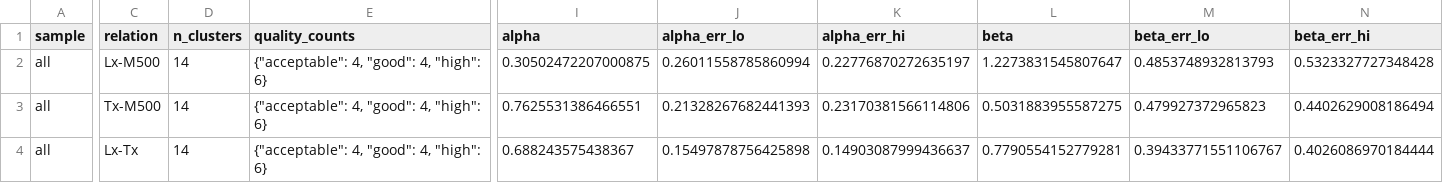
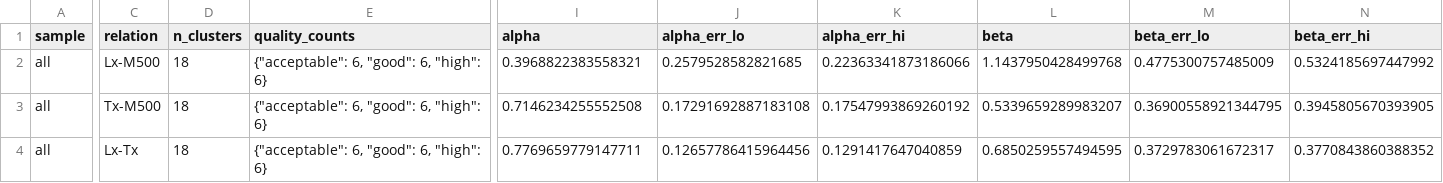
Before and after one commit to ChineseCricket/X-scale, a CSV file: output/products/scaling/core_excised/scaling_linmix_fixed_evolution_all_summary.csv, drawn as a sheet; only a part is shown, gaps mark what is left out; the diff covers the shown part only; the diff names each change by its address in the sheet, - before the commit and + after, or states it on an @@ line.

```diff
--- a/output/products/scaling/core_excised/scaling_linmix_fixed_evolution_all_summary.csv
+++ b/output/products/scaling/core_excised/scaling_linmix_fixed_evolution_all_summary.csv
-D2:D4 (n_clusters): 14
+D2:D4 (n_clusters): 18
-E2:E4 (quality_counts): {"acceptable": 4, "good": 4, "high": 6}
+E2:E4 (quality_counts): {"acceptable": 6, "good": 6, "high": 6}
-I2 (alpha): 0.30502472207000875
+I2 (alpha): 0.3968822383558321
-J2 (alpha_err_lo): 0.26011558785860994
+J2 (alpha_err_lo): 0.2579528582821685
-K2 (alpha_err_hi): 0.22776870272635197
+K2 (alpha_err_hi): 0.22363341873186066
-L2 (beta): 1.2273831545807647
+L2 (beta): 1.1437950428499768
-M2 (beta_err_lo): 0.4853748932813793
+M2 (beta_err_lo): 0.4775300757485009
-N2 (beta_err_hi): 0.5323327727348428
+N2 (beta_err_hi): 0.5324185697447992
-I3 (alpha): 0.7625531386466551
+I3 (alpha): 0.7146234255552508
-J3 (alpha_err_lo): 0.21328267682441393
+J3 (alpha_err_lo): 0.17291692887183108
-K3 (alpha_err_hi): 0.23170381566114806
+K3 (alpha_err_hi): 0.17547993869260192
-L3 (beta): 0.5031883955587275
+L3 (beta): 0.5339659289983207
-M3 (beta_err_lo): 0.479927372965823
+M3 (beta_err_lo): 0.36900558921344795
-N3 (beta_err_hi): 0.4402629008186494
+N3 (beta_err_hi): 0.3945805670393905
-I4 (alpha): 0.688243575438367
+I4 (alpha): 0.7769659779147711
-J4 (alpha_err_lo): 0.15497878756425898
+J4 (alpha_err_lo): 0.12657786415964456
-K4 (alpha_err_hi): 0.14903087999436637
+K4 (alpha_err_hi): 0.1291417647040859
-L4 (beta): 0.7790554152779281
+L4 (beta): 0.6850259557494595
-M4 (beta_err_lo): 0.39433771551106767
+M4 (beta_err_lo): 0.3729783061672317
-N4 (beta_err_hi): 0.4026086970184444
+N4 (beta_err_hi): 0.3770843860388352
```
Also changed, not shown: 14 edited cells elsewhere in this file, output/products/scaling/core_excised/scaling_linmix_fixed_evolution_comparison_summary.csv, output/products/scaling/core_excised/scaling_linmix_fixed_evolution_exclude_bad_summary.csv, 15 other files.
